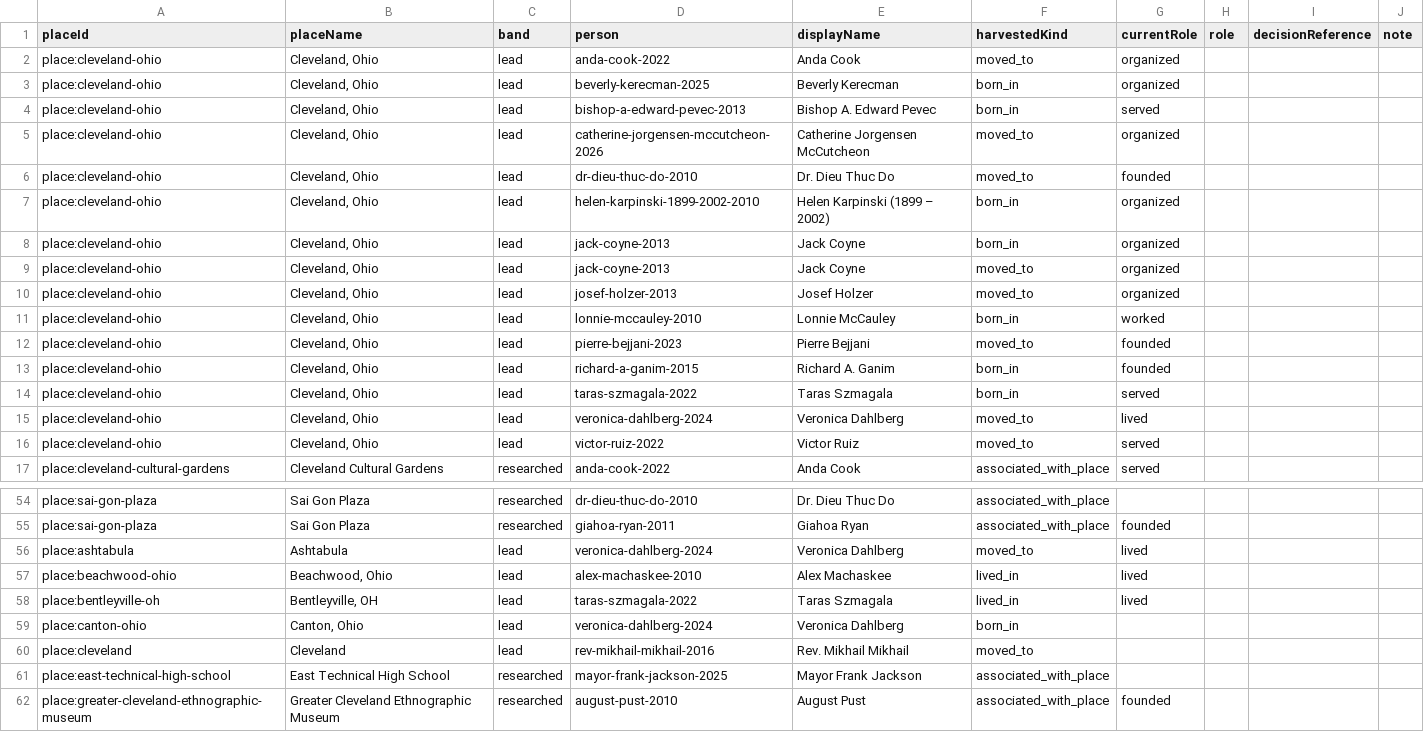
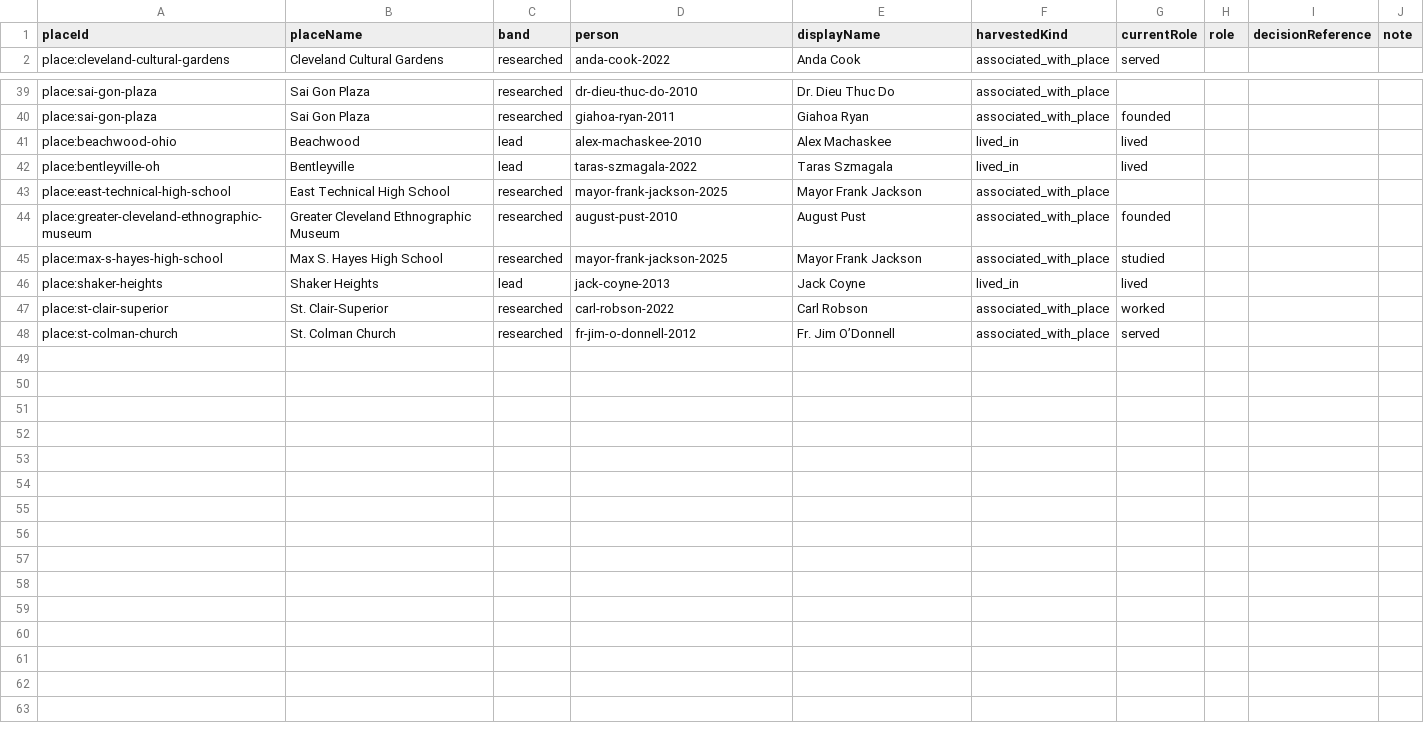
Before and after one commit to hgw3lls/cihof, a CSV file: data/review-sheets/place-ties-sheet.csv, drawn as a sheet; only a part is shown, gaps mark what is left out; the shorter side is filled out with more unchanged rows; the diff covers the shown part only.

Commit message:
Places: metro Cleveland only, and not Cleveland itself
Every inductee is of the Cleveland International Hall of Fame, so
Cleveland, Cleveland Ohio and Greater Cleveland are not places on the
map. Warren, Youngstown, Canton and Ashtabula are outside metro
Cleveland. All seven are removed with their twenty ties; sixteen of those
ties had been approved, and are kept in data/cihof_places_removed.json
with their role and decision so the record is not lost. The empty
duplicate Beachwood lead is folded into Beachwood, Ohio, now named
Beachwood; Bentleyville, OH is now Bentleyville. Both are neighbourhoods,
like the other inner suburbs.

Thirty-five places and forty-seven ties remain (decision
places-scope-2026-09-27, Tony Yanick).

```diff
--- a/data/review-sheets/place-ties-sheet.csv
+++ b/data/review-sheets/place-ties-sheet.csv
@@ -1,17 +1,2 @@
 placeId,placeName,band,person,displayName,harvestedKind,currentRole,role,decisionReference,note
-place:cleveland-ohio,"Cleveland, Ohio",lead,anda-cook-2022,Anda Cook,moved_to,organized,,,
-place:cleveland-ohio,"Cleveland, Ohio",lead,beverly-kerecman-2025,Beverly Kerecman,born_in,organized,,,
-place:cleveland-ohio,"Cleveland, Ohio",lead,bishop-a-edward-pevec-2013,Bishop A. Edward Pevec,born_in,served,,,
-place:cleveland-ohio,"Cleveland, Ohio",lead,catherine-jorgensen-mccutcheon-2026,Catherine Jorgensen McCutcheon,moved_to,organized,,,
-place:cleveland-ohio,"Cleveland, Ohio",lead,dr-dieu-thuc-do-2010,Dr. Dieu Thuc Do,moved_to,founded,,,
-place:cleveland-ohio,"Cleveland, Ohio",lead,helen-karpinski-1899-2002-2010,Helen Karpinski (1899 – 2002),born_in,organized,,,
-place:cleveland-ohio,"Cleveland, Ohio",lead,jack-coyne-2013,Jack Coyne,born_in,organized,,,
-place:cleveland-ohio,"Cleveland, Ohio",lead,jack-coyne-2013,Jack Coyne,moved_to,organized,,,
-place:cleveland-ohio,"Cleveland, Ohio",lead,josef-holzer-2013,Josef Holzer,moved_to,organized,,,
-place:cleveland-ohio,"Cleveland, Ohio",lead,lonnie-mccauley-2010,Lonnie McCauley,born_in,worked,,,
-place:cleveland-ohio,"Cleveland, Ohio",lead,pierre-bejjani-2023,Pierre Bejjani,moved_to,founded,,,
-place:cleveland-ohio,"Cleveland, Ohio",lead,richard-a-ganim-2015,Richard A. Ganim,born_in,founded,,,
-place:cleveland-ohio,"Cleveland, Ohio",lead,taras-szmagala-2022,Taras Szmagala,born_in,served,,,
-place:cleveland-ohio,"Cleveland, Ohio",lead,veronica-dahlberg-2024,Veronica Dahlberg,moved_to,lived,,,
-place:cleveland-ohio,"Cleveland, Ohio",lead,victor-ruiz-2022,Victor Ruiz,moved_to,served,,,
 place:cleveland-cultural-gardens,Cleveland Cultural Gardens,researched,anda-cook-2022,Anda Cook,associated_with_place,served,,,
@@ -55,7 +40,4 @@ place:sai-gon-plaza,Sai Gon Plaza,researched,dr-dieu-thuc-do-2010,Dr. Dieu Thuc
 place:sai-gon-plaza,Sai Gon Plaza,researched,giahoa-ryan-2011,Giahoa Ryan,associated_with_place,founded,,,
-place:ashtabula,Ashtabula,lead,veronica-dahlberg-2024,Veronica Dahlberg,moved_to,lived,,,
-place:beachwood-ohio,"Beachwood, Ohio",lead,alex-machaskee-2010,Alex Machaskee,lived_in,lived,,,
-place:bentleyville-oh,"Bentleyville, OH",lead,taras-szmagala-2022,Taras Szmagala,lived_in,lived,,,
-place:canton-ohio,"Canton, Ohio",lead,veronica-dahlberg-2024,Veronica Dahlberg,born_in,,,,
-place:cleveland,Cleveland,lead,rev-mikhail-mikhail-2016,Rev. Mikhail Mikhail,moved_to,,,,
+place:beachwood-ohio,Beachwood,lead,alex-machaskee-2010,Alex Machaskee,lived_in,lived,,,
+place:bentleyville-oh,Bentleyville,lead,taras-szmagala-2022,Taras Szmagala,lived_in,lived,,,
 place:east-technical-high-school,East Technical High School,researched,mayor-frank-jackson-2025,Mayor Frank Jackson,associated_with_place,,,,
```
Also changed, not shown: 2 removed rows elsewhere in this file, data/review-sheets/places-review-sheet.csv, 6 other files.
